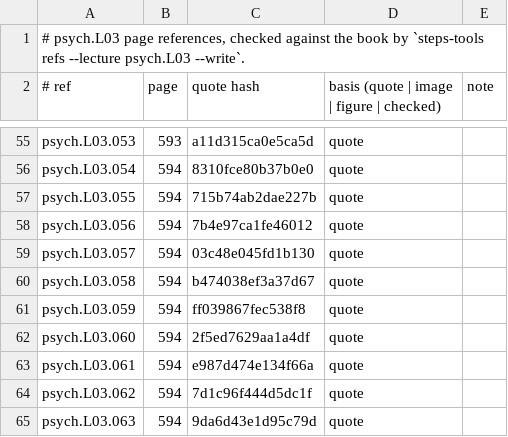
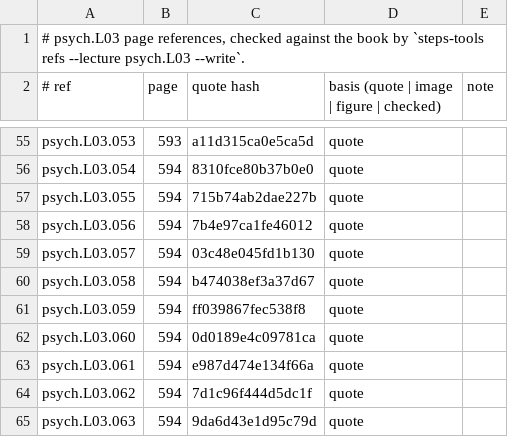
Before and after one commit to MohamedRef/Steps-app, a TSV file: content/book-refs/psych/L03.tsv, drawn as a sheet; only a part is shown, gaps mark what is left out.

```diff
--- a/content/book-refs/psych/L03.tsv
+++ b/content/book-refs/psych/L03.tsv
@@ -61,3 +61,3 @@ psych.L03.058	594	b474038ef3a37d67	quote
 psych.L03.059	594	ff039867fec538f8	quote	
-psych.L03.060	594	2f5ed7629aa1a4df	quote	
+psych.L03.060	594	0d0189e4c09781ca	quote	
 psych.L03.061	594	e987d474e134f66a	quote	
```
Also changed, not shown: content/book-refs/psych/L02.tsv, 9 other files.
